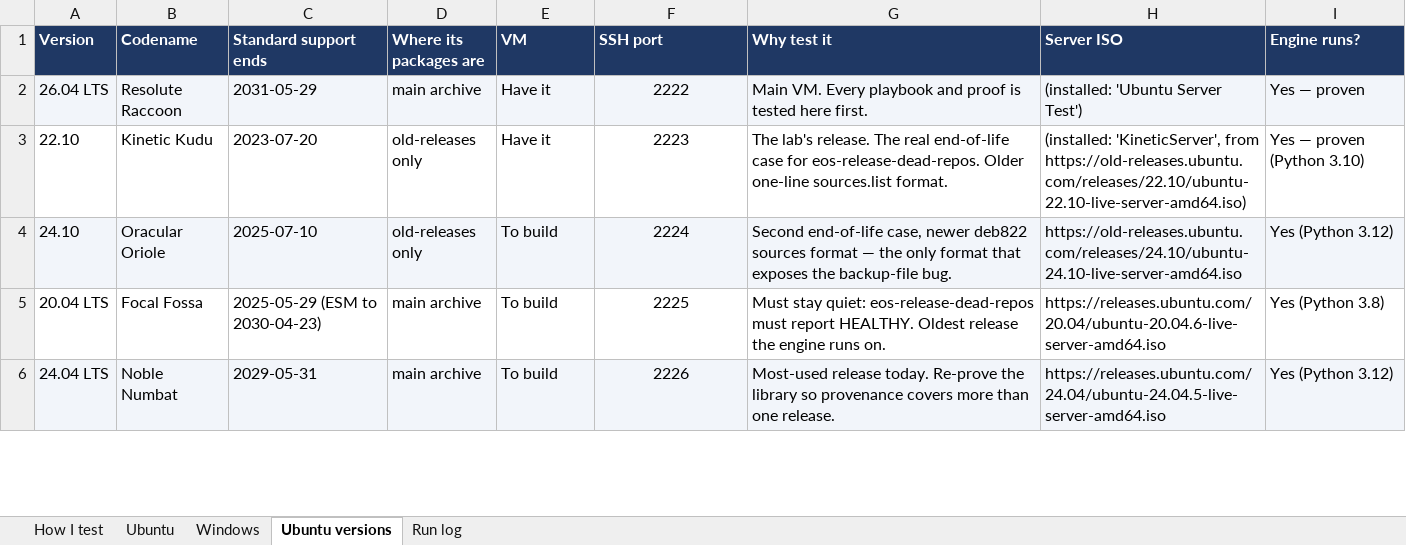
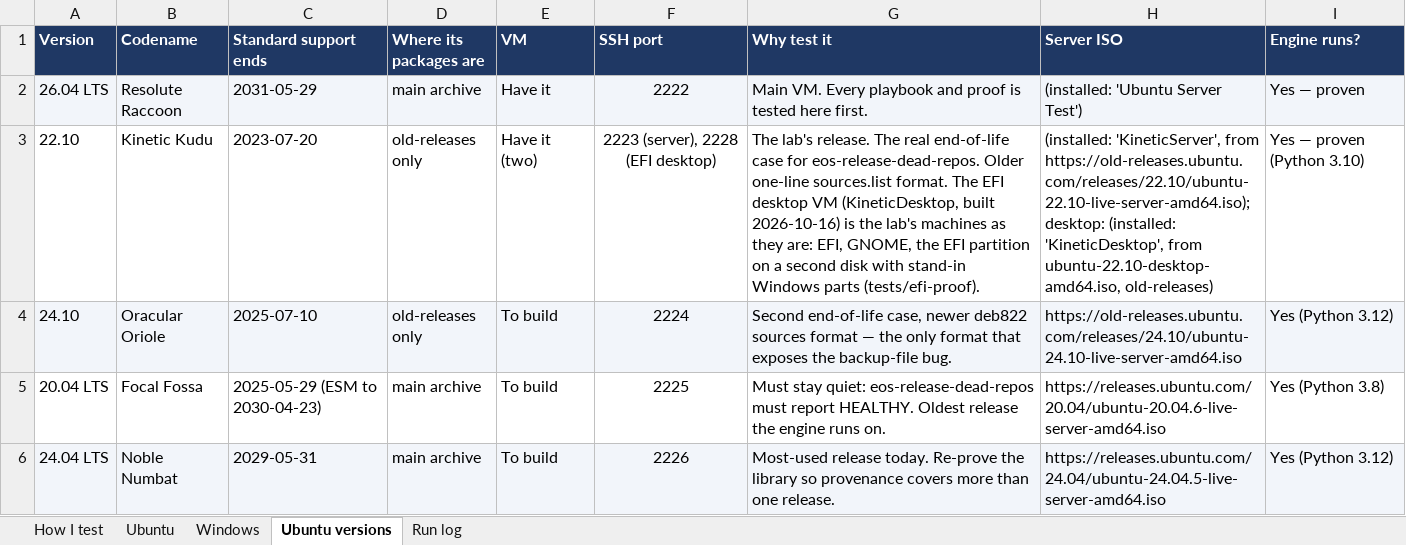
Before and after one commit to thelegend8105/sf-3000, an Excel workbook: docs/sf3000-tracker.xlsx, sheet Ubuntu versions, drawn as a sheet; only a part is shown; values as stored, in another font and other column widths than the file's, no borders; the diff names each change by its address in the sheet, - before the commit and + after, or states it on an @@ line.

```diff
--- a/docs/sf3000-tracker.xlsx (sheet Ubuntu versions)
+++ b/docs/sf3000-tracker.xlsx (sheet Ubuntu versions)
-E3 (VM): Have it
+E3 (VM): Have it (two)
-F3 (SSH port): 2223
+F3 (SSH port): 2223 (server), 2228 (EFI desktop)
-G3 (Why test it): …sources.list format.
+G3 (Why test it): …sources.list format. The EFI desktop VM (KineticDesktop, built 2026-10-16) is the lab's machines as they are: EFI, GNOME, the EFI partition on a second disk with stand-in Windows parts (tests/efi-proof).
-H3 (Server ISO): …'KineticServer', from https://old-releases.ubuntu.com/releases/22.10/ubuntu-22.10-live-server-amd64.iso)
+H3 (Server ISO): …'KineticServer', from https://old-releases.ubuntu.com/releases/22.10/ubuntu-22.10-live-server-amd64.iso); desktop: (installed: 'KineticDesktop', from ubuntu-22.10-desktop-amd64.iso, old-releases)
```
Also changed, not shown: sheet Run log, sheet Ubuntu, 12 other files.
